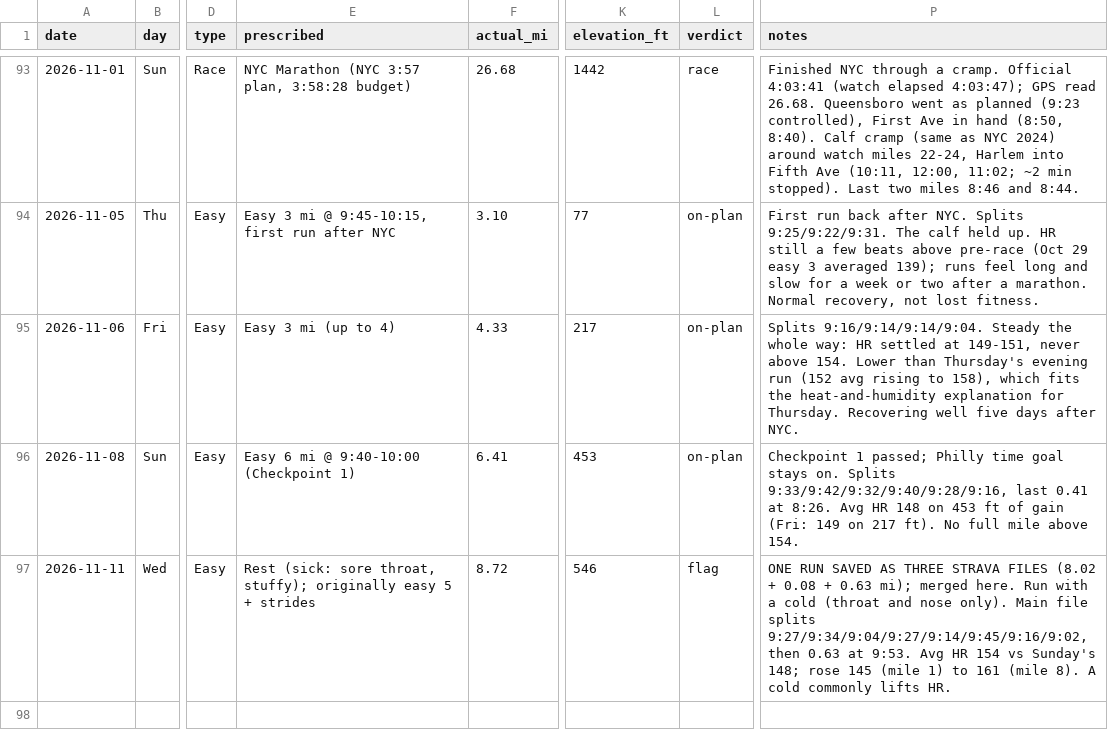
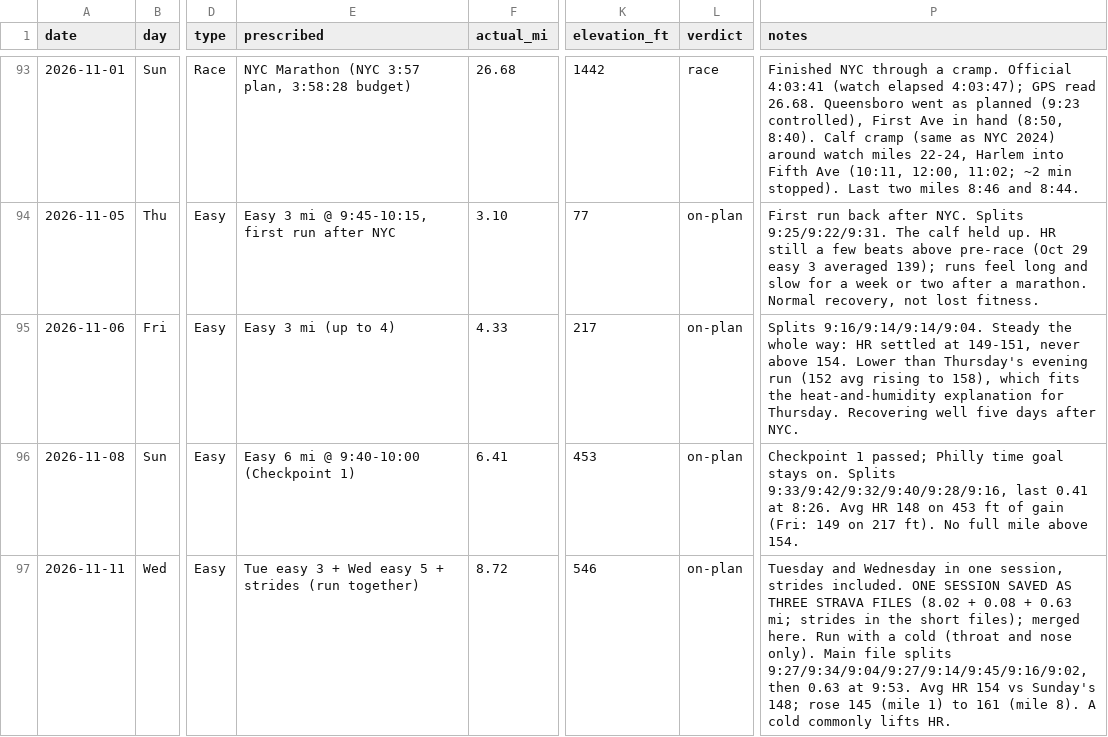
Before and after one commit to Jrichcrick/nyc-marathon-2026, a CSV file: data/log.csv, drawn as a sheet; only a part is shown, gaps mark what is left out; the diff names each change by its address in the sheet, - before the commit and + after, or states it on an @@ line.

```diff
--- a/data/log.csv
+++ b/data/log.csv
-E97 (prescribed): Rest (sick: sore throat, stuffy); originally easy 5 + strides
+E97 (prescribed): Tue easy 3 + Wed easy 5 + strides (run together)
-L97 (verdict): flag
+L97 (verdict): on-plan
-P97 (notes): ONE RUN SAVED AS THREE STRAVA FILES (8.02 + 0.08 + 0.63 mi); merged here.…
+P97 (notes): Tuesday and Wednesday in one session, strides included. ONE SESSION SAVED AS THREE STRAVA FILES (8.02 + 0.08 + 0.63 mi; strides in the short files); merged here.…
```
